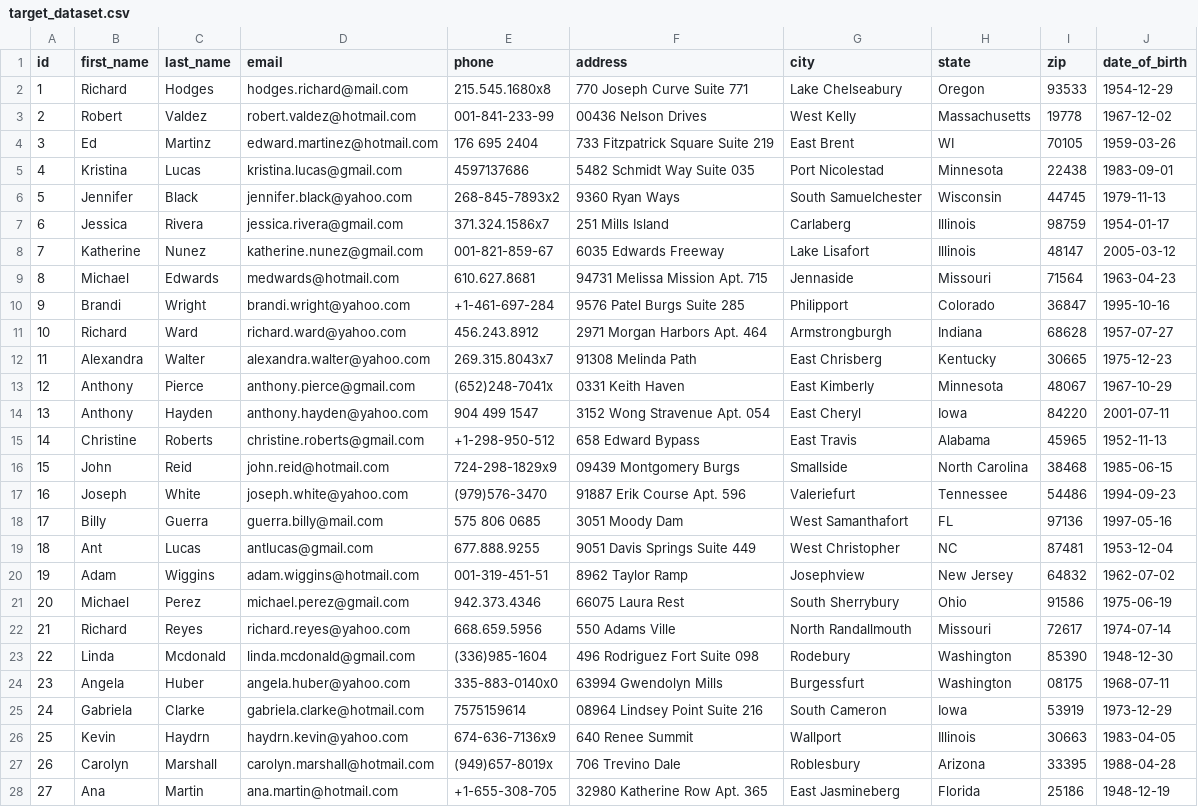
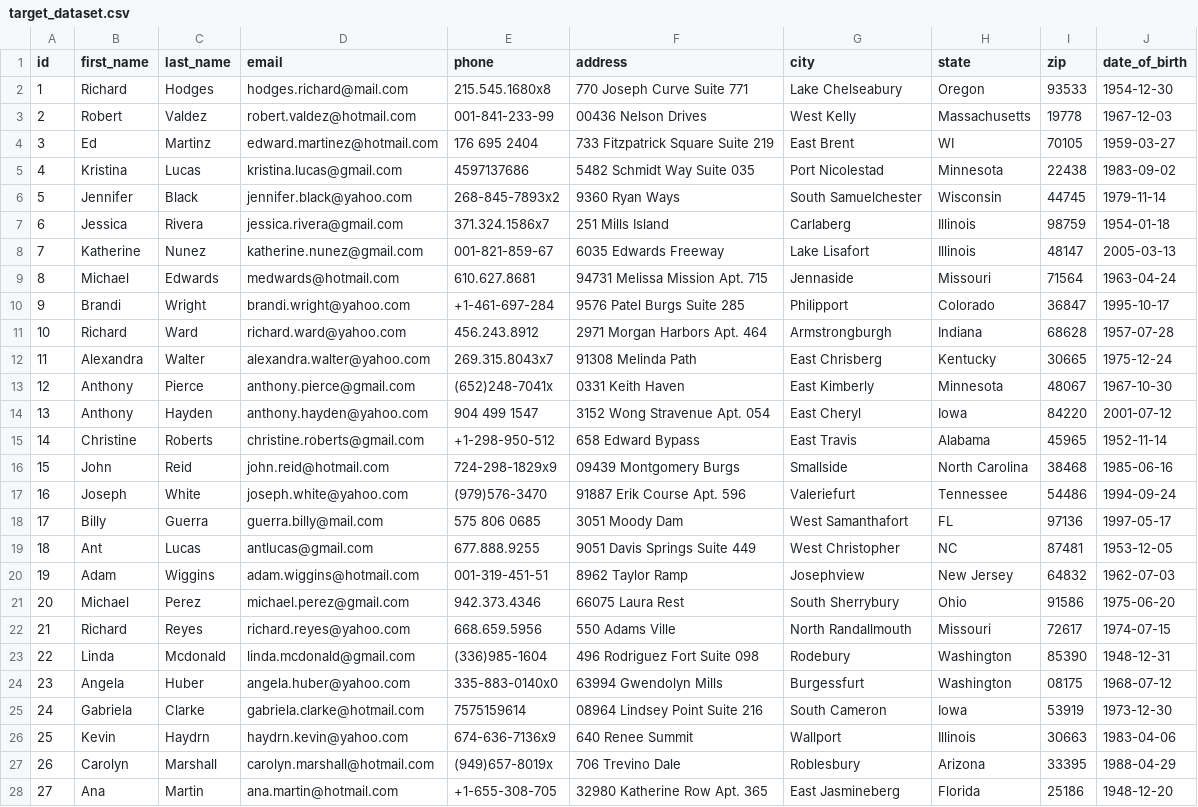
Before and after one commit to zzawadz/join-app, a CSV file: storage/demo/1/target_dataset.csv, drawn as a sheet; only a part is shown; the diff covers the shown part only; the diff names each change by its address in the sheet, - before the commit and + after, or states it on an @@ line.

```diff
--- a/storage/demo/1/target_dataset.csv
+++ b/storage/demo/1/target_dataset.csv
-J2 (date_of_birth): 1954-12-29
+J2 (date_of_birth): 1954-12-30
-J3 (date_of_birth): 1967-12-02
+J3 (date_of_birth): 1967-12-03
-J4 (date_of_birth): 1959-03-26
+J4 (date_of_birth): 1959-03-27
-J5 (date_of_birth): 1983-09-01
+J5 (date_of_birth): 1983-09-02
-J6 (date_of_birth): 1979-11-13
+J6 (date_of_birth): 1979-11-14
-J7 (date_of_birth): 1954-01-17
+J7 (date_of_birth): 1954-01-18
-J8 (date_of_birth): 2005-03-12
+J8 (date_of_birth): 2005-03-13
-J9 (date_of_birth): 1963-04-23
+J9 (date_of_birth): 1963-04-24
-J10 (date_of_birth): 1995-10-16
+J10 (date_of_birth): 1995-10-17
-J11 (date_of_birth): 1957-07-27
+J11 (date_of_birth): 1957-07-28
-J12 (date_of_birth): 1975-12-23
+J12 (date_of_birth): 1975-12-24
-J13 (date_of_birth): 1967-10-29
+J13 (date_of_birth): 1967-10-30
-J14 (date_of_birth): 2001-07-11
+J14 (date_of_birth): 2001-07-12
-J15 (date_of_birth): 1952-11-13
+J15 (date_of_birth): 1952-11-14
-J16 (date_of_birth): 1985-06-15
+J16 (date_of_birth): 1985-06-16
-J17 (date_of_birth): 1994-09-23
+J17 (date_of_birth): 1994-09-24
-J18 (date_of_birth): 1997-05-16
+J18 (date_of_birth): 1997-05-17
-J19 (date_of_birth): 1953-12-04
+J19 (date_of_birth): 1953-12-05
-J20 (date_of_birth): 1962-07-02
+J20 (date_of_birth): 1962-07-03
-J21 (date_of_birth): 1975-06-19
+J21 (date_of_birth): 1975-06-20
-J22 (date_of_birth): 1974-07-14
+J22 (date_of_birth): 1974-07-15
-J23 (date_of_birth): 1948-12-30
+J23 (date_of_birth): 1948-12-31
-J24 (date_of_birth): 1968-07-11
+J24 (date_of_birth): 1968-07-12
-J25 (date_of_birth): 1973-12-29
+J25 (date_of_birth): 1973-12-30
-J26 (date_of_birth): 1983-04-05
+J26 (date_of_birth): 1983-04-06
-J27 (date_of_birth): 1988-04-28
+J27 (date_of_birth): 1988-04-29
-J28 (date_of_birth): 1948-12-19
+J28 (date_of_birth): 1948-12-20
```
Also changed, not shown: 73 edited cells elsewhere in this file, storage/demo/1/source_dataset.csv, 1 other file.
